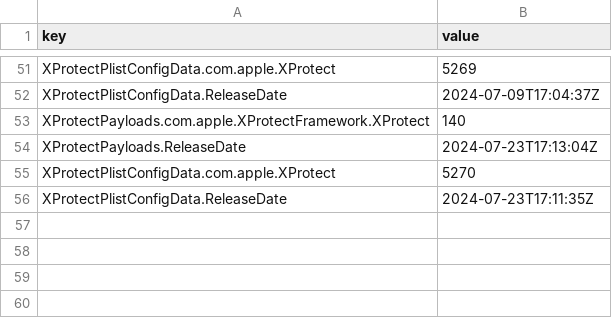
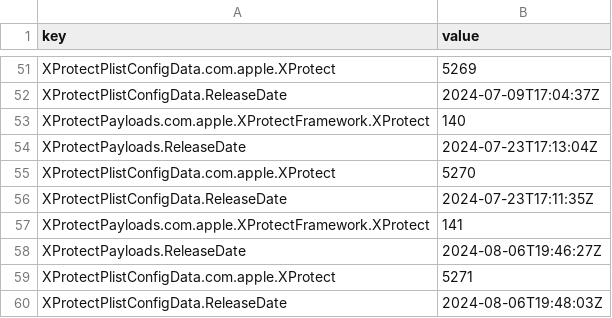
Before and after one commit to internal-thumbtack/mirrored-sofa, a CSV file: time-series.csv, drawn as a sheet; only a part is shown, gaps mark what is left out; the diff names each change by its address in the sheet, - before the commit and + after, or states it on an @@ line.

```diff
--- a/time-series.csv
+++ b/time-series.csv
+row 57: XProtectPayloads.com.apple.XProtectFramework.XProtect | 141
+row 58: XProtectPayloads.ReleaseDate | 2024-08-06T19:46:27Z
+row 59: XProtectPlistConfigData.com.apple.XProtect | 5271
+row 60: XProtectPlistConfigData.ReleaseDate | 2024-08-06T19:48:03Z
```
Also changed, not shown: 5 other files.
